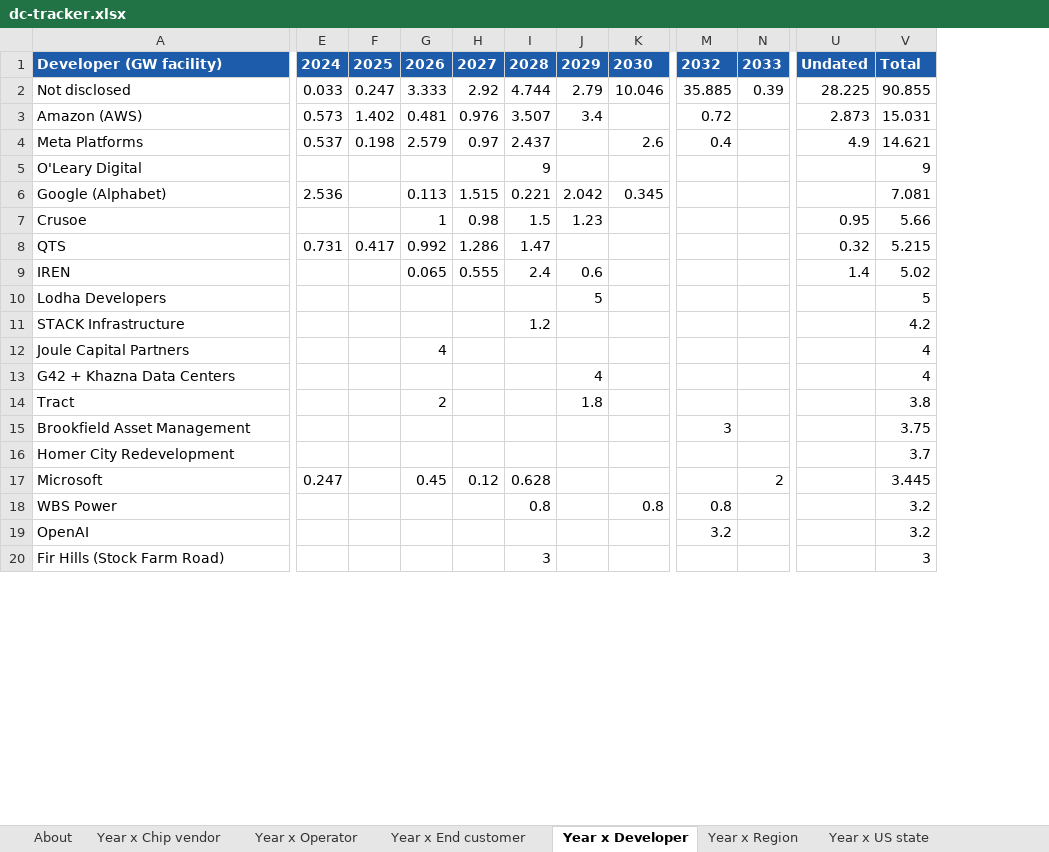
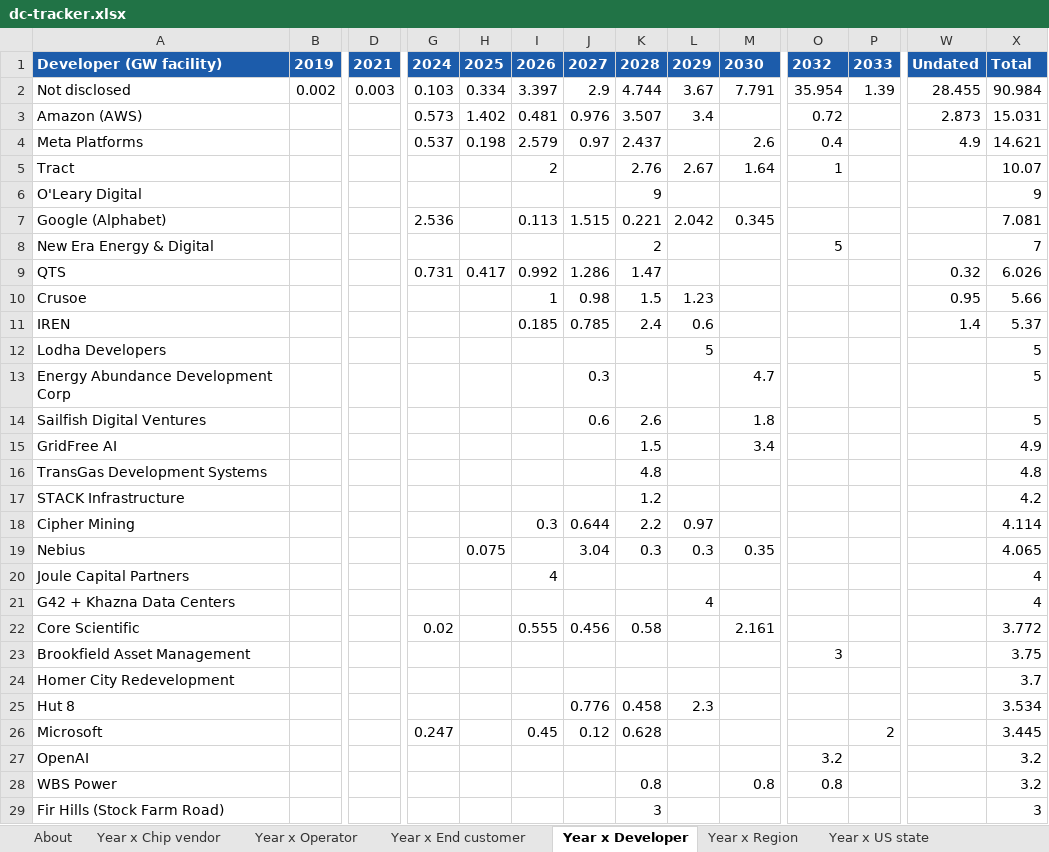
Before and after one commit to bernardhaswell/dcbuildsio, an Excel workbook: data/dc-tracker.xlsx, sheet Year x Developer, drawn as a sheet; only a part is shown, gaps mark what is left out; values as stored, in another font and other column widths than the file's, no borders; removed rows and columns are numbered as before the commit, all else as after; rows hold the shown columns only; the diff covers the shown part only; the diff names each change by its address in the sheet, - before the commit and + after, or states it on an @@ line.

```diff
--- a/data/dc-tracker.xlsx (sheet Year x Developer)
+++ b/data/dc-tracker.xlsx (sheet Year x Developer)
+column B, rows 1-2: 2019 | 0.002
+column D, rows 1-2: 2021 | 0.003
-G2: 0.033
+G2: 0.103
-H2: 0.247
+H2: 0.334
-I2: 3.333
+I2: 3.397
-J2: 2.92
+J2: 2.9
-L2: 2.79
+L2: 3.67
-M2: 10.046
+M2: 7.791
-O2: 35.885
+O2: 35.954
-P2: 0.39
+P2: 1.39
-W2: 28.225
+W2: 28.455
-X2: 90.855
+X2: 90.984
+row 5: Tract |  |  |  |  | 2 |  | 2.76 | 2.67 | 1.64 | 1 |  |  | 10.07
+row 8: New Era Energy & Digital |  |  |  |  |  |  | 2 |  |  | 5 |  |  | 7
+row 9: QTS |  |  | 0.731 | 0.417 | 0.992 | 1.286 | 1.47 |  |  |  |  | 0.32 | 6.026
-row 8: QTS | 0.731 | 0.417 | 0.992 | 1.286 | 1.47 |  |  |  |  | 0.32 | 5.215
-I11: 0.065
+I11: 0.185
-J11: 0.555
+J11: 0.785
-X11: 5.02
+X11: 5.37
+row 13: Energy Abundance Development Corp |  |  |  |  |  | 0.3 |  |  | 4.7 |  |  |  | 5
+row 14: Sailfish Digital Ventures |  |  |  |  |  | 0.6 | 2.6 |  | 1.8 |  |  |  | 5
+row 15: GridFree AI |  |  |  |  |  |  | 1.5 |  | 3.4 |  |  |  | 4.9
+row 16: TransGas Development Systems |  |  |  |  |  |  | 4.8 |  |  |  |  |  | 4.8
+row 18: Cipher Mining |  |  |  |  | 0.3 | 0.644 | 2.2 | 0.97 |  |  |  |  | 4.114
+row 19: Nebius |  |  |  | 0.075 |  | 3.04 | 0.3 | 0.3 | 0.35 |  |  |  | 4.065
-row 14: Tract |  |  | 2 |  |  | 1.8 |  |  |  |  | 3.8
+row 22: Core Scientific |  |  | 0.02 |  | 0.555 | 0.456 | 0.58 |  | 2.161 |  |  |  | 3.772
+row 25: Hut 8 |  |  |  |  |  | 0.776 | 0.458 | 2.3 |  |  |  |  | 3.534
@@ row 19 moved to row 27: OpenAI @@
```
Also changed, not shown: 27 added rows, 18 removed rows, 26 moved rows and 23 edited cells elsewhere in this sheet, sheet Phases, sheet Deployment, sheet Sources, sheet Qtr x Developer, sheet Qtr x US state, sheet Year x US state, 17 more sheets, 24 other files.
